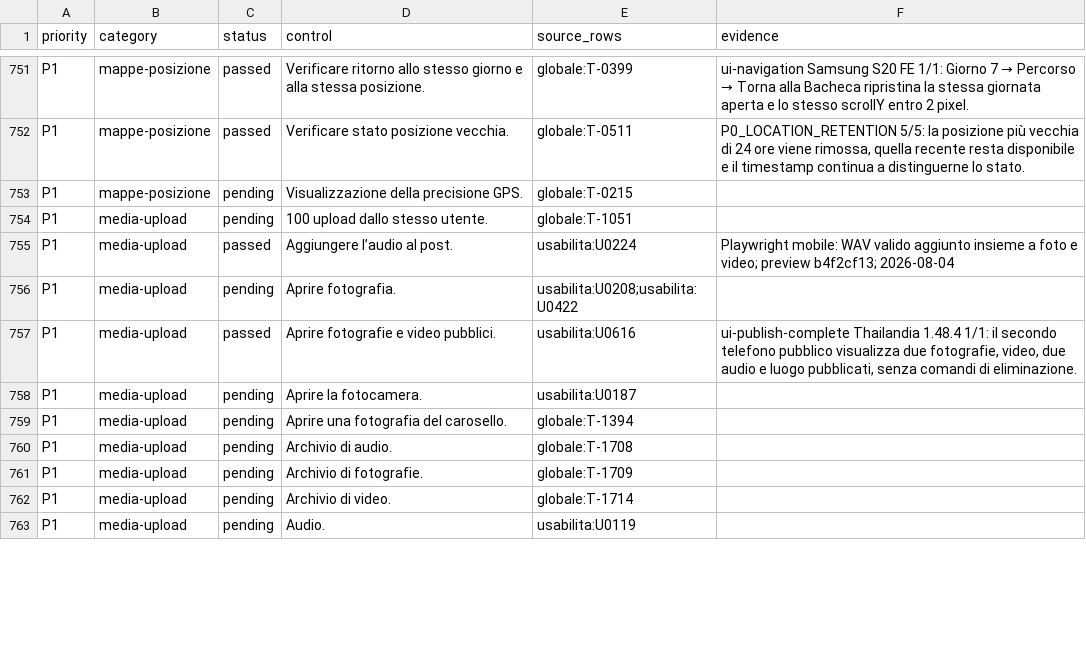
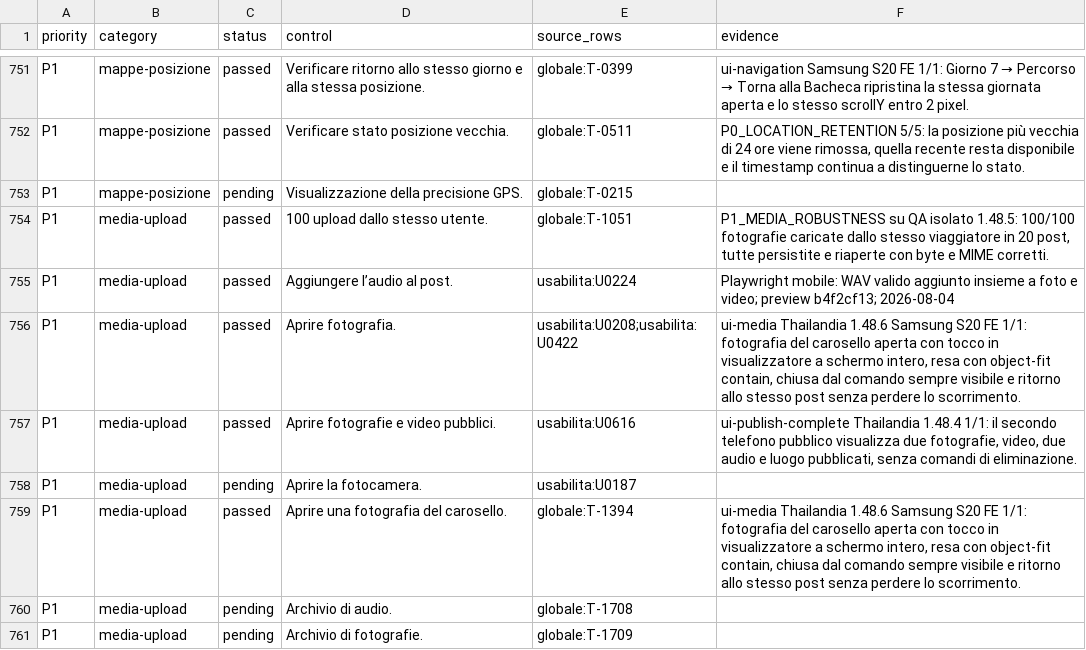
Before and after one commit to andreacivi80/viaggio-in-india, a CSV file: docs/CONTROL-COVERAGE.csv, drawn as a sheet; only a part is shown, gaps mark what is left out; the shorter side is filled out with more unchanged rows; the diff covers the shown part only.

```diff
--- a/docs/CONTROL-COVERAGE.csv
+++ b/docs/CONTROL-COVERAGE.csv
@@ -753,8 +753,8 @@ P1,mappe-posizione,passed,Verificare stato posizione vecchia.,globale:T-0511,"P0
 P1,mappe-posizione,pending,Visualizzazione della precisione GPS.,globale:T-0215,
-P1,media-upload,pending,100 upload dallo stesso utente.,globale:T-1051,
+P1,media-upload,passed,100 upload dallo stesso utente.,globale:T-1051,"P1_MEDIA_ROBUSTNESS su QA isolato 1.48.5: 100/100 fotografie caricate dallo stesso viaggiatore in 20 post, tutte persistite e riaperte con byte e MIME corretti."
 P1,media-upload,passed,Aggiungere l’audio al post.,usabilita:U0224,Playwright mobile: WAV valido aggiunto insieme a foto e video; preview b4f2cf13; 2026-08-04
-P1,media-upload,pending,Aprire fotografia.,usabilita:U0208;usabilita:U0422,
+P1,media-upload,passed,Aprire fotografia.,usabilita:U0208;usabilita:U0422,"ui-media Thailandia 1.48.6 Samsung S20 FE 1/1: fotografia del carosello aperta con tocco in visualizzatore a schermo intero, resa con object-fit contain, chiusa dal comando sempre visibile e ritorno allo stesso post senza perdere lo scorrimento."
 P1,media-upload,passed,Aprire fotografie e video pubblici.,usabilita:U0616,"ui-publish-complete Thailandia 1.48.4 1/1: il secondo telefono pubblico visualizza due fotografie, video, due audio e luogo pubblicati, senza comandi di eliminazione."
 P1,media-upload,pending,Aprire la fotocamera.,usabilita:U0187,
-P1,media-upload,pending,Aprire una fotografia del carosello.,globale:T-1394,
+P1,media-upload,passed,Aprire una fotografia del carosello.,globale:T-1394,"ui-media Thailandia 1.48.6 Samsung S20 FE 1/1: fotografia del carosello aperta con tocco in visualizzatore a schermo intero, resa con object-fit contain, chiusa dal comando sempre visibile e ritorno allo stesso post senza perdere lo scorrimento."
 P1,media-upload,pending,Archivio di audio.,globale:T-1708,
```
Also changed, not shown: 26 edited cells elsewhere in this file, docs/CRITICAL-CONTROLS-1.41.1.csv, 12 other files.
